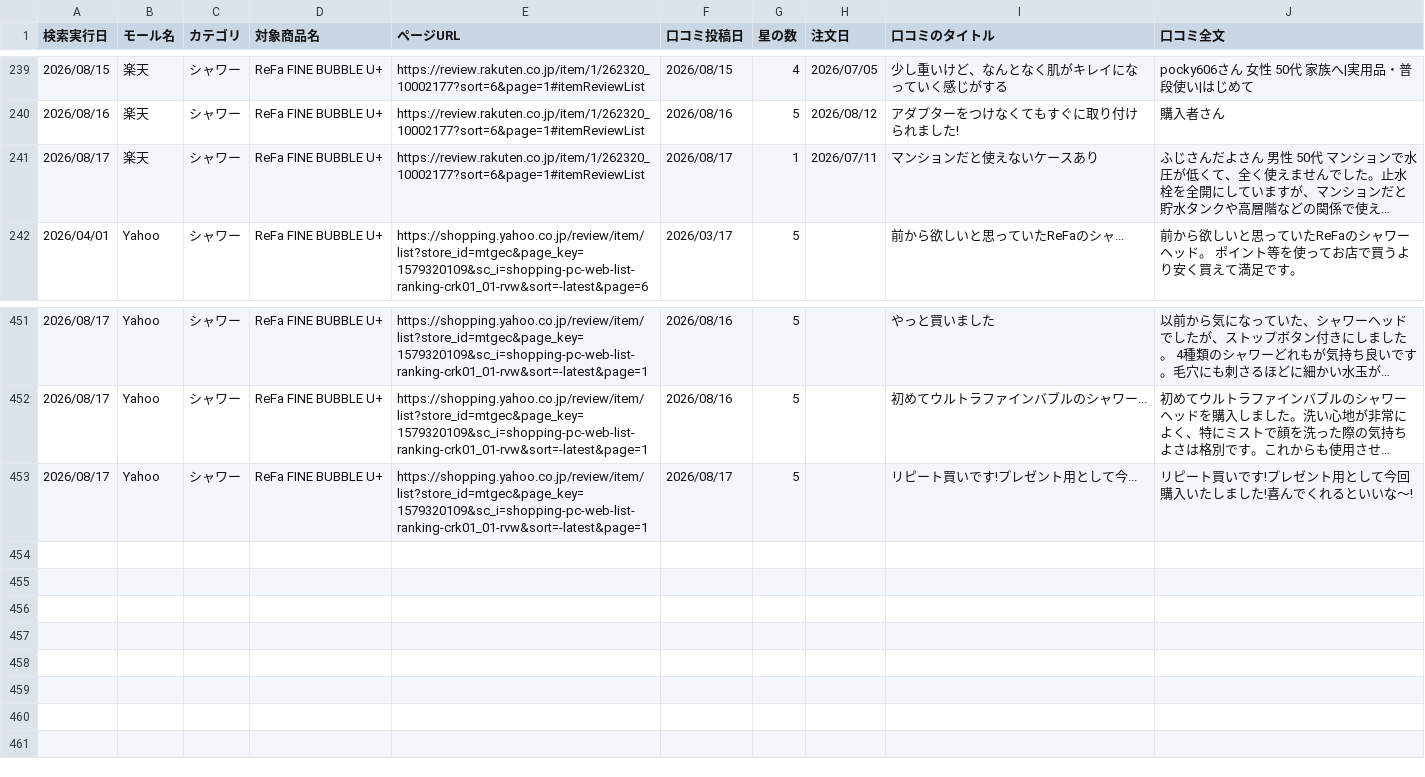
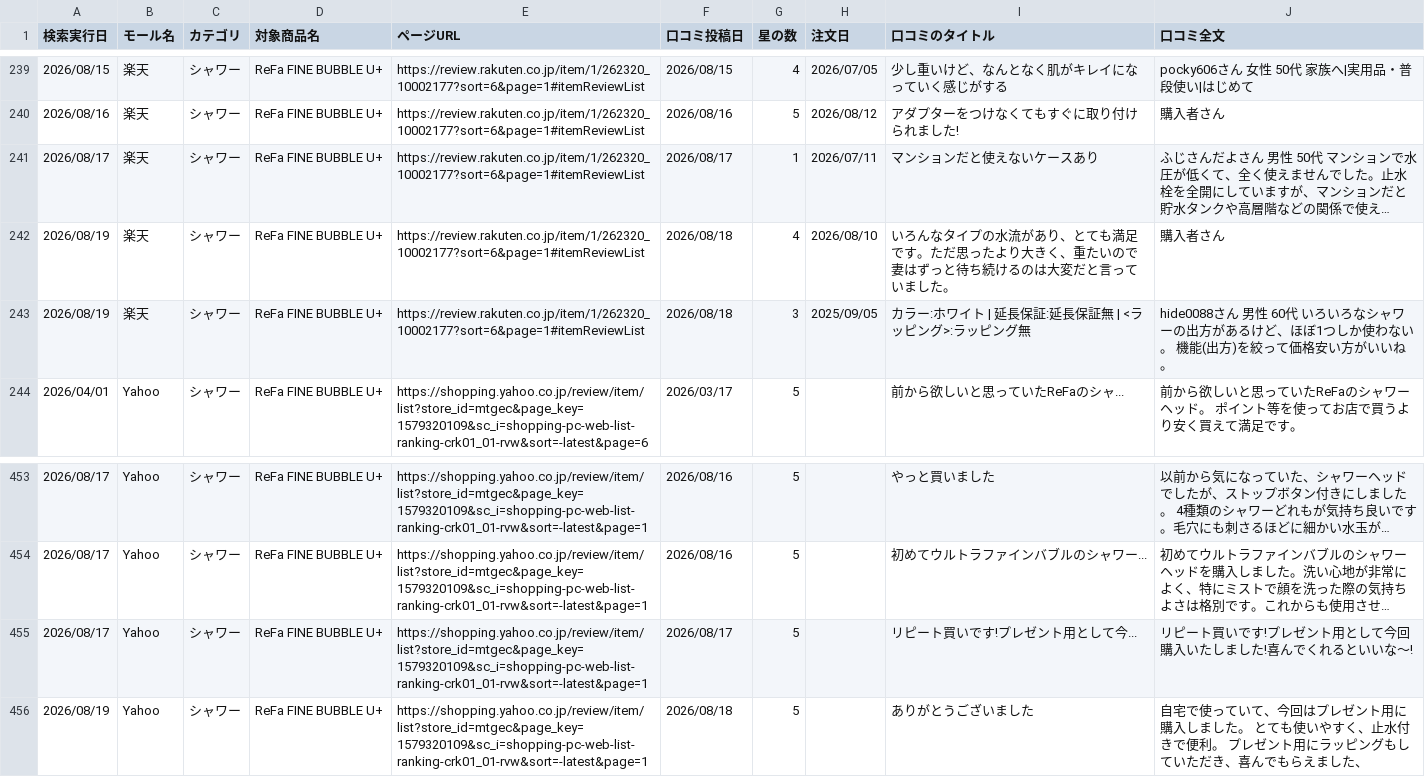
Before and after one commit to Beautech-1G/Review_scraper, a CSV file: review_csv/2026_シャワー_Review.csv, drawn as a sheet; only a part is shown, gaps mark what is left out; long unchanged cells end in …; the diff names each change by its address in the sheet, - before the commit and + after, or states it on an @@ line.

```diff
--- a/review_csv/2026_シャワー_Review.csv
+++ b/review_csv/2026_シャワー_Review.csv
+row 242: 2026/08/19 | 楽天 | シャワー | ReFa FINE BUBBLE U+ | https://review.rakuten.co.jp/item/1/262320_10002177?sort=6&page=1#itemReviewList | 2026/08/18 | 4 | 2026/08/10 | いろんなタイプの水流があり、とても満足です。ただ思ったより大きく、重たいので妻はずっと待ち続けるのは大変だと言っていました。 | 購入者さん
+row 243: 2026/08/19 | 楽天 | シャワー | ReFa FINE BUBBLE U+ | https://review.rakuten.co.jp/item/1/262320_10002177?sort=6&page=1#itemReviewList | 2026/08/18 | 3 | 2025/09/05 | カラー:ホワイト | 延長保証:延長保証無 | <ラッピング>:ラッピング無 | hide0088さん 男性 60代 いろいろなシャワーの出方があるけど、ほぼ1つしか使わない。 機能(出方)を絞って価格安い方がいいね。
+row 456: 2026/08/19 | Yahoo | シャワー | ReFa FINE BUBBLE U+ | https://shopping.yahoo.co.jp/review/item/list?store_id=mtgec&page_key=1579320109&sc_i=shopping-pc-web-list-ranking-crk01_01-rvw&sort=-latest&page=1 | 2026/08/18 | 5 |  | ありがとうございました | 自宅で使っていて、今回はプレゼント用に購入しました。 とても使いやすく、止水付きで便利。 プレゼント用にラッピングもしていただき、喜んでもらえました、
```
